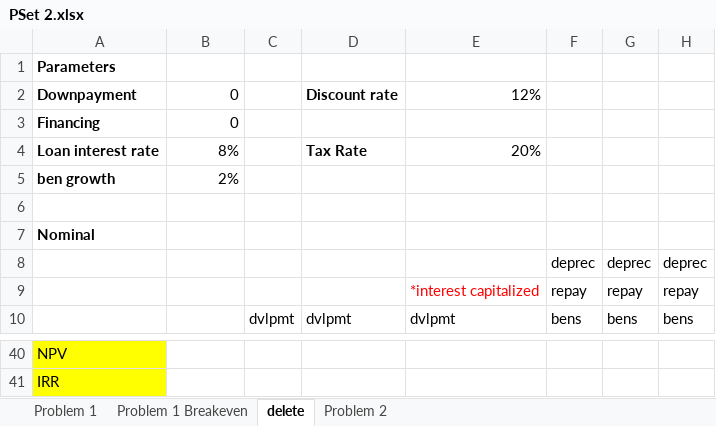
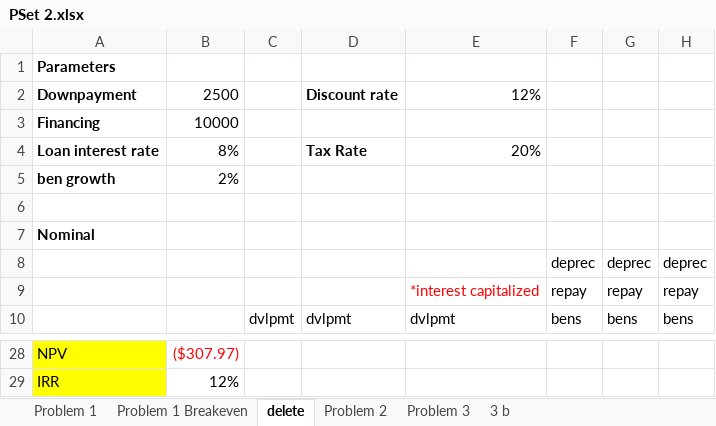
Before and after one commit to donnel26/AGEC-609, an Excel workbook: AGEC 609/PSet 2.xlsx, sheet delete, drawn as a sheet; only a part is shown, gaps mark what is left out; values as stored, in another font and other column widths than the file's, no borders; addresses are those after the commit; the diff covers the shown part only; the diff names each change by its address in the sheet, - before the commit and + after, or states it on an @@ line.

```diff
--- a/AGEC 609/PSet 2.xlsx (sheet delete)
+++ b/AGEC 609/PSet 2.xlsx (sheet delete)
+sheet tab: Problem 3
+sheet tab: 3 b
-B2: 0
+B2: 2500
-B3: 0
+B3: 10000
-B28: (empty)
+B28: ($307.97)
-B29: (empty)
+B29: 12%
```
Also changed, not shown: 8 added rows, 20 removed rows and 14 edited cells elsewhere in this sheet, sheet Problem 2.
